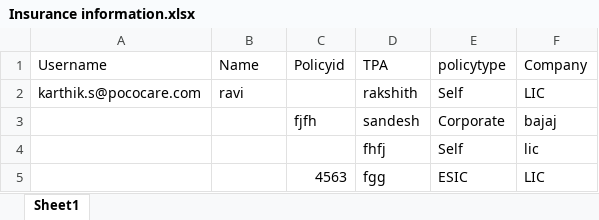
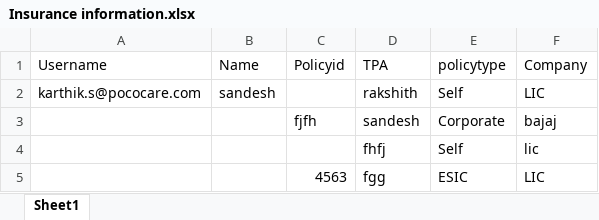
Before and after one commit to KarthikSherigar20/Karthik, an Excel workbook: cypress/Excels/Insurance information.xlsx, sheet Sheet1, drawn as a sheet; values as stored, in another font and other column widths than the file's, no borders; the diff names each change by its address in the sheet, - before the commit and + after, or states it on an @@ line.

```diff
--- a/cypress/Excels/Insurance information.xlsx (sheet Sheet1)
+++ b/cypress/Excels/Insurance information.xlsx (sheet Sheet1)
-B2 (Name): ravi
+B2 (Name): sandesh
```
Also changed, not shown: cypress/Excels/Add emergency Contacts.xlsx, cypress/Excels/Adding address.xlsx, 21 other files.
